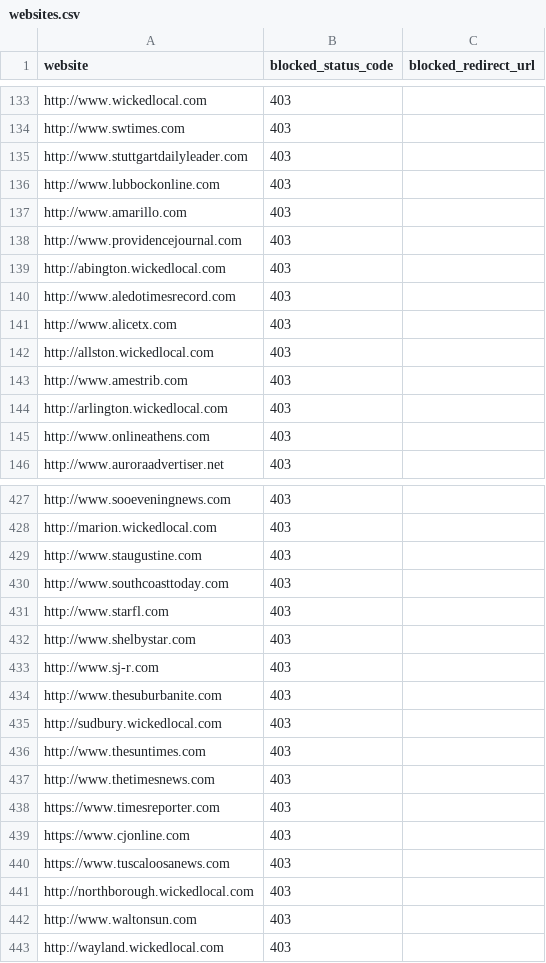
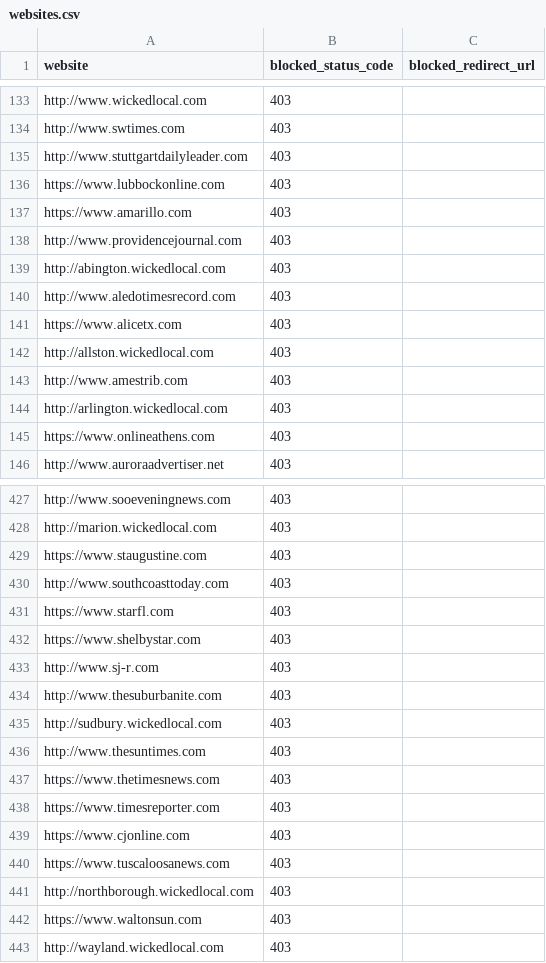
Before and after one commit to VerifiedJoseph/GDPR451, a CSV file: websites.csv, drawn as a sheet; only a part is shown, gaps mark what is left out; the diff covers the shown part only.

Commit message:
Add https to 48 websites
Websites:
http://www.lubbockonline.com
http://www.amarillo.com
http://www.alicetx.com
http://www.onlineathens.com
http://www.blufftontoday.com
http://www.brownwoodtx.com
http://www.crestviewbulletin.com
http://www.dailycommercial.com
http://www.edinburgreview.com
http://www.yourglenrosetx.com
http://www.havenews.com
http://www.blueridgenow.com
http://www.houmatoday.com
http://www.midlothianmirror.com
http://www.newschief.com
http://www.recordstar.com
http://www.newsherald.com
http://www.prosperpressnews.com
http://www.runnelscountyregister.com
http://www.srpressgazette.com
http://www.yourstephenvilletx.com
http://www.newbernsj.com
http://www.amtrib.com
http://www.apalachtimes.com
http://www.courier-tribune.com
http://www.jdnews.com
http://www.thedestinlog.com
http://www.the-dispatch.com
http://www.kinston.com
http://www.gadsdentimes.com
http://www.mayportmirror.com
http://www.staugustine.com,
http://www.starfl.com
http://www.shelbystar.com
http://www.thetimesnews.com
http://www.waltonsun.com
http://www.dailycomet.com
http://www.topsailadvertiser.com
http://www.yourvalleyvoice.com
http://www.vanalstyneleader.com
http://www.chipleypaper.com
http://www.waxahachietx.com
http://www.jaxairnews.com
http://www.njeffersonnews.com
http://www.newsaegis.com
http://www.chickashanews.com
http://www.journalinquirer.com
http://www.dailycitizen.news

```diff
--- a/websites.csv
+++ b/websites.csv
@@ -135,4 +135,4 @@ http://www.swtimes.com,403,
 http://www.stuttgartdailyleader.com,403,
-http://www.lubbockonline.com,403,
-http://www.amarillo.com,403,
+https://www.lubbockonline.com,403,
+https://www.amarillo.com,403,
 http://www.providencejournal.com,403,
@@ -140,3 +140,3 @@ http://abington.wickedlocal.com,403,
 http://www.aledotimesrecord.com,403,
-http://www.alicetx.com,403,
+https://www.alicetx.com,403,
 http://allston.wickedlocal.com,403,
@@ -144,3 +144,3 @@ http://www.amestrib.com,403,
 http://arlington.wickedlocal.com,403,
-http://www.onlineathens.com,403,
+https://www.onlineathens.com,403,
 http://www.auroraadvertiser.net,403,
@@ -428,6 +428,6 @@ http://www.sooeveningnews.com,403,
 http://marion.wickedlocal.com,403,
-http://www.staugustine.com,403,
+https://www.staugustine.com,403,
 http://www.southcoasttoday.com,403,
-http://www.starfl.com,403,
-http://www.shelbystar.com,403,
+https://www.starfl.com,403,
+https://www.shelbystar.com,403,
 http://www.sj-r.com,403,
@@ -436,3 +436,3 @@ http://sudbury.wickedlocal.com,403,
 http://www.thesuntimes.com,403,
-http://www.thetimesnews.com,403,
+https://www.thetimesnews.com,403,
 https://www.timesreporter.com,403,
@@ -441,3 +441,3 @@ https://www.tuscaloosanews.com,403,
 http://northborough.wickedlocal.com,403,
-http://www.waltonsun.com,403,
+https://www.waltonsun.com,403,
 http://wayland.wickedlocal.com,403,
```
Also changed, not shown: 40 edited cells elsewhere in this file.
